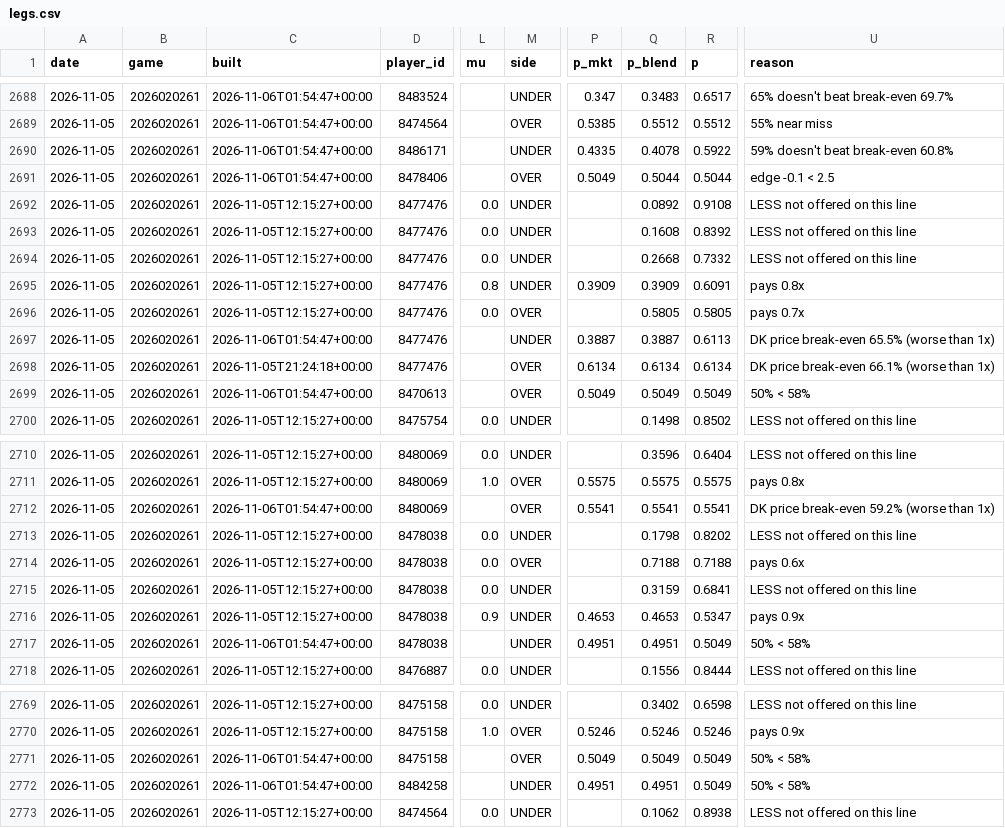
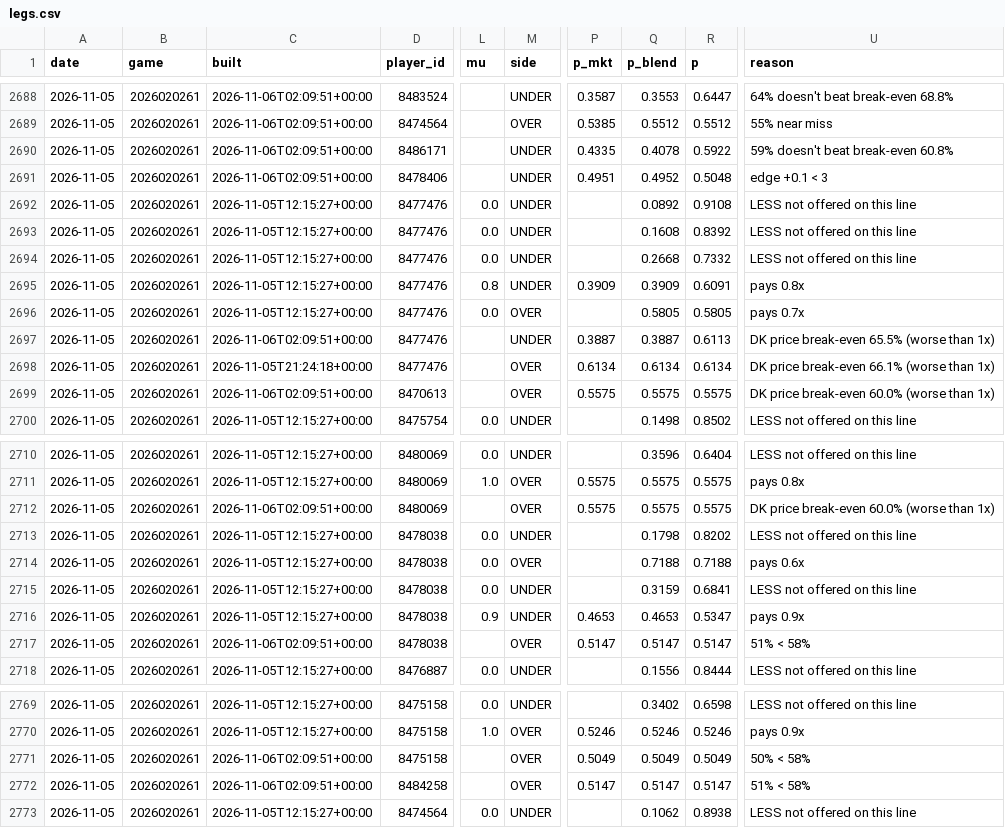
Before and after one commit to quinnrob11-sketch/qrob-nhl-goalie-model, a CSV file: model/data/legs.csv, drawn as a sheet; only a part is shown, gaps mark what is left out; the diff covers the shown part only; the diff names each change by its address in the sheet, - before the commit and + after, or states it on an @@ line.

```diff
--- a/model/data/legs.csv
+++ b/model/data/legs.csv
-C2688:C2691 (built): 2026-11-06T01:54:47+00:00
+C2688:C2691 (built): 2026-11-06T02:09:51+00:00
-P2688 (p_mkt): 0.347
+P2688 (p_mkt): 0.3587
-Q2688 (p_blend): 0.3483
+Q2688 (p_blend): 0.3553
-R2688 (p): 0.6517
+R2688 (p): 0.6447
-U2688 (reason): 65% doesn't beat break-even 69.7%
+U2688 (reason): 64% doesn't beat break-even 68.8%
-M2691 (side): OVER
+M2691 (side): UNDER
-P2691 (p_mkt): 0.5049
+P2691 (p_mkt): 0.4951
-Q2691 (p_blend): 0.5044
+Q2691 (p_blend): 0.4952
-R2691 (p): 0.5044
+R2691 (p): 0.5048
-U2691 (reason): edge -0.1 < 2.5
+U2691 (reason): edge +0.1 < 3
-C2697 (built): 2026-11-06T01:54:47+00:00
+C2697 (built): 2026-11-06T02:09:51+00:00
-C2699 (built): 2026-11-06T01:54:47+00:00
+C2699 (built): 2026-11-06T02:09:51+00:00
-P2699 (p_mkt): 0.5049
+P2699 (p_mkt): 0.5575
-Q2699 (p_blend): 0.5049
+Q2699 (p_blend): 0.5575
-R2699 (p): 0.5049
+R2699 (p): 0.5575
-U2699 (reason): 50% < 58%
+U2699 (reason): DK price break-even 60.0% (worse than 1x)
-C2712 (built): 2026-11-06T01:54:47+00:00
+C2712 (built): 2026-11-06T02:09:51+00:00
-P2712 (p_mkt): 0.5541
+P2712 (p_mkt): 0.5575
-Q2712 (p_blend): 0.5541
+Q2712 (p_blend): 0.5575
-R2712 (p): 0.5541
+R2712 (p): 0.5575
-U2712 (reason): DK price break-even 59.2% (worse than 1x)
+U2712 (reason): DK price break-even 60.0% (worse than 1x)
-C2717 (built): 2026-11-06T01:54:47+00:00
+C2717 (built): 2026-11-06T02:09:51+00:00
-M2717 (side): UNDER
+M2717 (side): OVER
-P2717 (p_mkt): 0.4951
+P2717 (p_mkt): 0.5147
-Q2717 (p_blend): 0.4951
+Q2717 (p_blend): 0.5147
-R2717 (p): 0.5049
+R2717 (p): 0.5147
-U2717 (reason): 50% < 58%
+U2717 (reason): 51% < 58%
-C2771:C2772 (built): 2026-11-06T01:54:47+00:00
+C2771:C2772 (built): 2026-11-06T02:09:51+00:00
-M2772 (side): UNDER
+M2772 (side): OVER
-P2772 (p_mkt): 0.4951
+P2772 (p_mkt): 0.5147
-Q2772 (p_blend): 0.4951
+Q2772 (p_blend): 0.5147
-R2772 (p): 0.5049
+R2772 (p): 0.5147
-U2772 (reason): 50% < 58%
+U2772 (reason): 51% < 58%
```
Also changed, not shown: 68 edited cells elsewhere in this file, model/data/dk_prices.csv, 9 other files.
